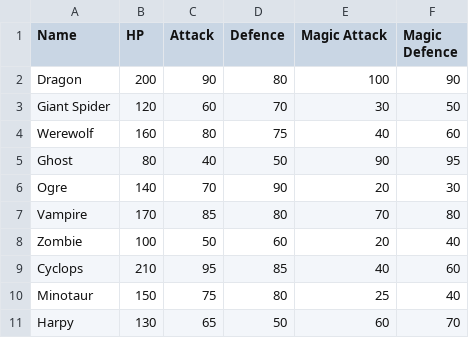
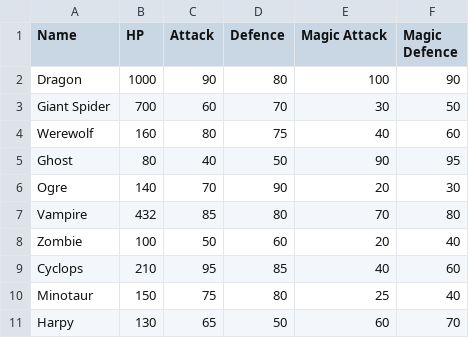
Before and after one commit to AvesonThyBot/Adventure-Game, a CSV file: adventure_game/data/monsters.csv, drawn as a sheet.

```diff
--- a/adventure_game/data/monsters.csv
+++ b/adventure_game/data/monsters.csv
@@ -1,4 +1,4 @@
 Name, HP, Attack, Defence, Magic Attack, Magic Defence
-Dragon, 200, 90, 80, 100, 90
-Giant Spider, 120, 60, 70, 30, 50
+Dragon, 1000, 90, 80, 100, 90
+Giant Spider, 700, 60, 70, 30, 50
 Werewolf, 160, 80, 75, 40, 60
@@ -6,3 +6,3 @@ Ghost, 80, 40, 50, 90, 95
 Ogre, 140, 70, 90, 20, 30
-Vampire, 170, 85, 80, 70, 80
+Vampire, 432, 85, 80, 70, 80
 Zombie, 100, 50, 60, 20, 40
```
Also changed, not shown: 11 other files.
